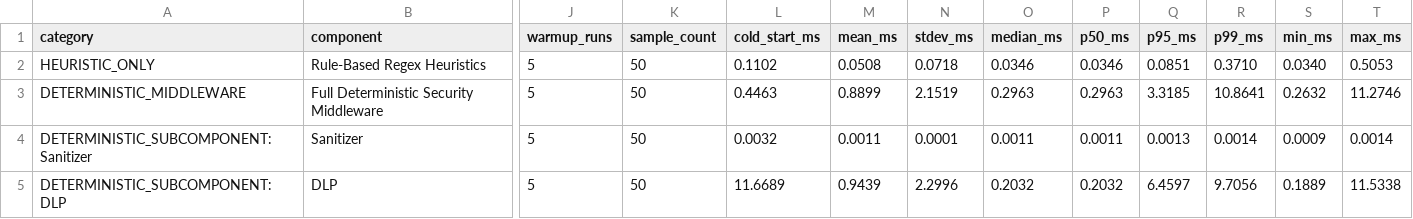
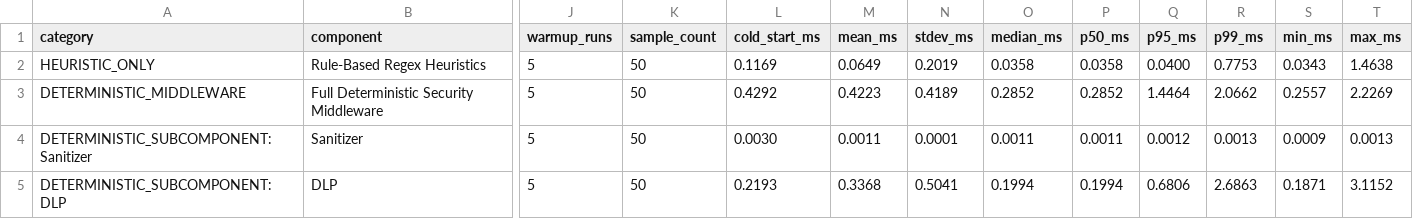
Before and after one commit to pal0912/aegis_agent, a CSV file: results/performance_final/component_latency.csv, drawn as a sheet; only a part is shown, gaps mark what is left out; the diff covers the shown part only; the diff names each change by its address in the sheet, - before the commit and + after, or states it on an @@ line.

Commit message:
fix(benchmark): resolve historical ASR discrepancy, enforce raw provenance, verify raw latency integrity

```diff
--- a/results/performance_final/component_latency.csv
+++ b/results/performance_final/component_latency.csv
-L2 (cold_start_ms): 0.1102
+L2 (cold_start_ms): 0.1169
-M2 (mean_ms): 0.0508
+M2 (mean_ms): 0.0649
-N2 (stdev_ms): 0.0718
+N2 (stdev_ms): 0.2019
-O2 (median_ms): 0.0346
+O2 (median_ms): 0.0358
-P2 (p50_ms): 0.0346
+P2 (p50_ms): 0.0358
-Q2 (p95_ms): 0.0851
+Q2 (p95_ms): 0.0400
-R2 (p99_ms): 0.3710
+R2 (p99_ms): 0.7753
-S2 (min_ms): 0.0340
+S2 (min_ms): 0.0343
-T2 (max_ms): 0.5053
+T2 (max_ms): 1.4638
-L3 (cold_start_ms): 0.4463
+L3 (cold_start_ms): 0.4292
-M3 (mean_ms): 0.8899
+M3 (mean_ms): 0.4223
-N3 (stdev_ms): 2.1519
+N3 (stdev_ms): 0.4189
-O3 (median_ms): 0.2963
+O3 (median_ms): 0.2852
-P3 (p50_ms): 0.2963
+P3 (p50_ms): 0.2852
-Q3 (p95_ms): 3.3185
+Q3 (p95_ms): 1.4464
-R3 (p99_ms): 10.8641
+R3 (p99_ms): 2.0662
-S3 (min_ms): 0.2632
+S3 (min_ms): 0.2557
-T3 (max_ms): 11.2746
+T3 (max_ms): 2.2269
-L4 (cold_start_ms): 0.0032
+L4 (cold_start_ms): 0.0030
-Q4 (p95_ms): 0.0013
+Q4 (p95_ms): 0.0012
-R4 (p99_ms): 0.0014
+R4 (p99_ms): 0.0013
-T4 (max_ms): 0.0014
+T4 (max_ms): 0.0013
-L5 (cold_start_ms): 11.6689
+L5 (cold_start_ms): 0.2193
-M5 (mean_ms): 0.9439
+M5 (mean_ms): 0.3368
-N5 (stdev_ms): 2.2996
+N5 (stdev_ms): 0.5041
-O5 (median_ms): 0.2032
+O5 (median_ms): 0.1994
-P5 (p50_ms): 0.2032
+P5 (p50_ms): 0.1994
-Q5 (p95_ms): 6.4597
+Q5 (p95_ms): 0.6806
-R5 (p99_ms): 9.7056
+R5 (p99_ms): 2.6863
-S5 (min_ms): 0.1889
+S5 (min_ms): 0.1871
-T5 (max_ms): 11.5338
+T5 (max_ms): 3.1152
```
Also changed, not shown: 60 edited cells elsewhere in this file, 35 other files.
